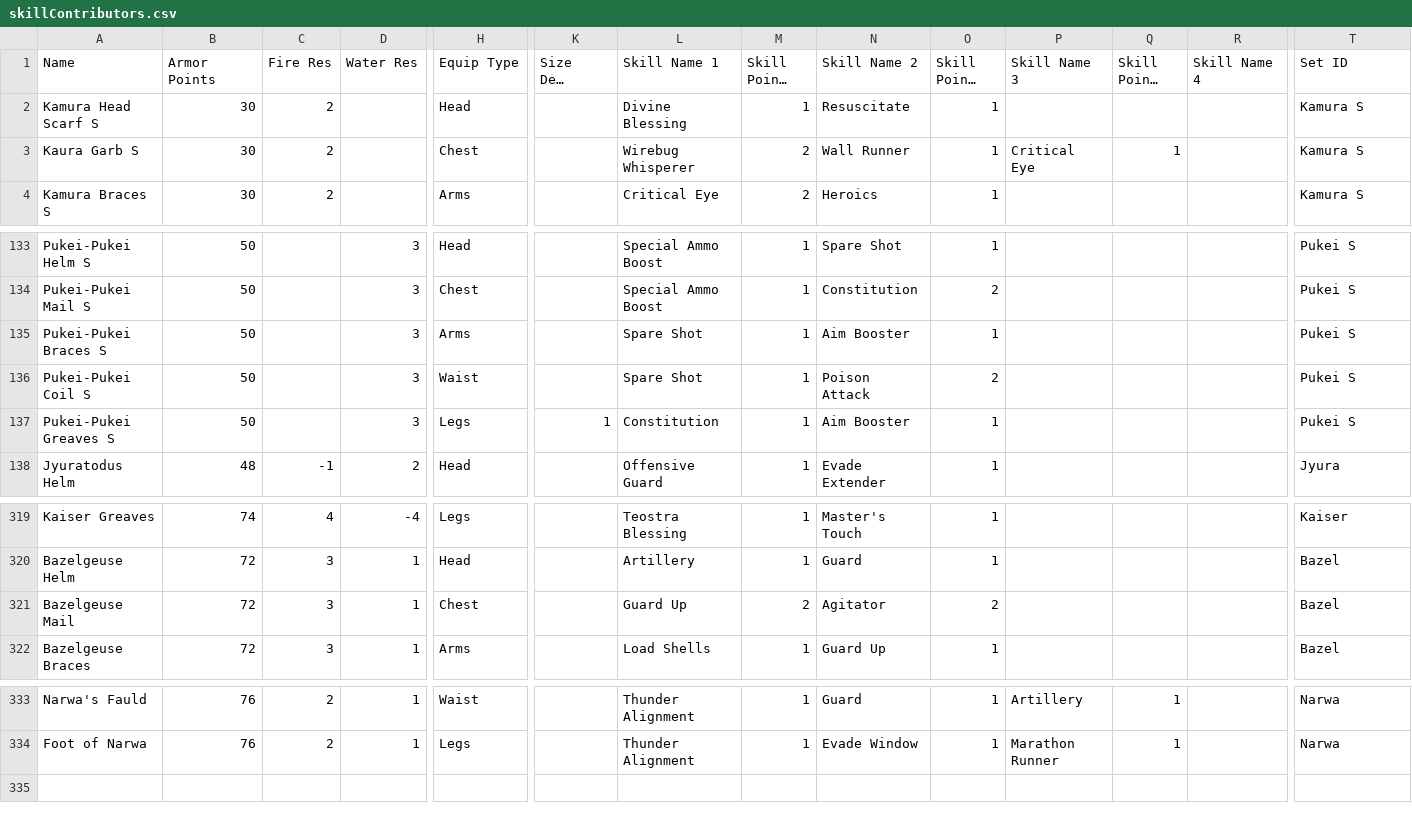
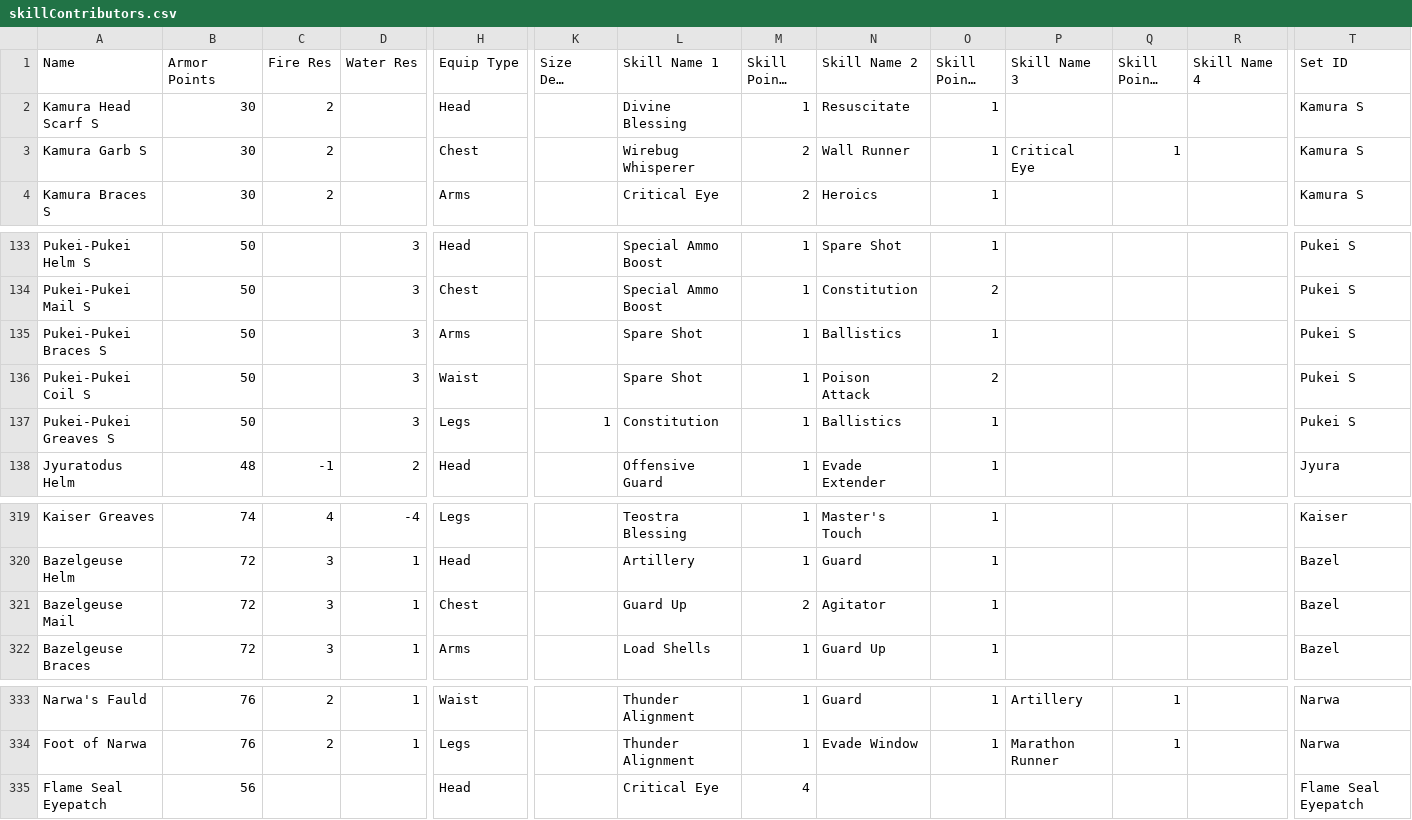
Before and after one commit to lilith72/YAASS, a CSV file: AppData/SkillContributors/skillContributors.csv, drawn as a sheet; only a part is shown, gaps mark what is left out; long unchanged cells end in …; rows hold the shown columns only; the diff names each change by its address in the sheet, - before the commit and + after, or states it on an @@ line.

```diff
--- a/AppData/SkillContributors/skillContributors.csv
+++ b/AppData/SkillContributors/skillContributors.csv
-A3 (Name): Kaura Garb S
+A3 (Name): Kamura Garb S
-N135 (Skill Name 2): Aim Booster
+N135 (Skill Name 2): Ballistics
-N137 (Skill Name 2): Aim Booster
+N137 (Skill Name 2): Ballistics
-O321 (Skill Points 2): 2
+O321 (Skill Points 2): 1
+row 335: Flame Seal Eyepatch | 56 |  |  | Head |  | Critical Eye | 4 |  |  |  |  |  | Flame Seal Eyepatch
```
Also changed, not shown: AppData/Decorations/Decorations.csv, AppData/SkillMetadata/skillMetadata.csv, 4 other files.
